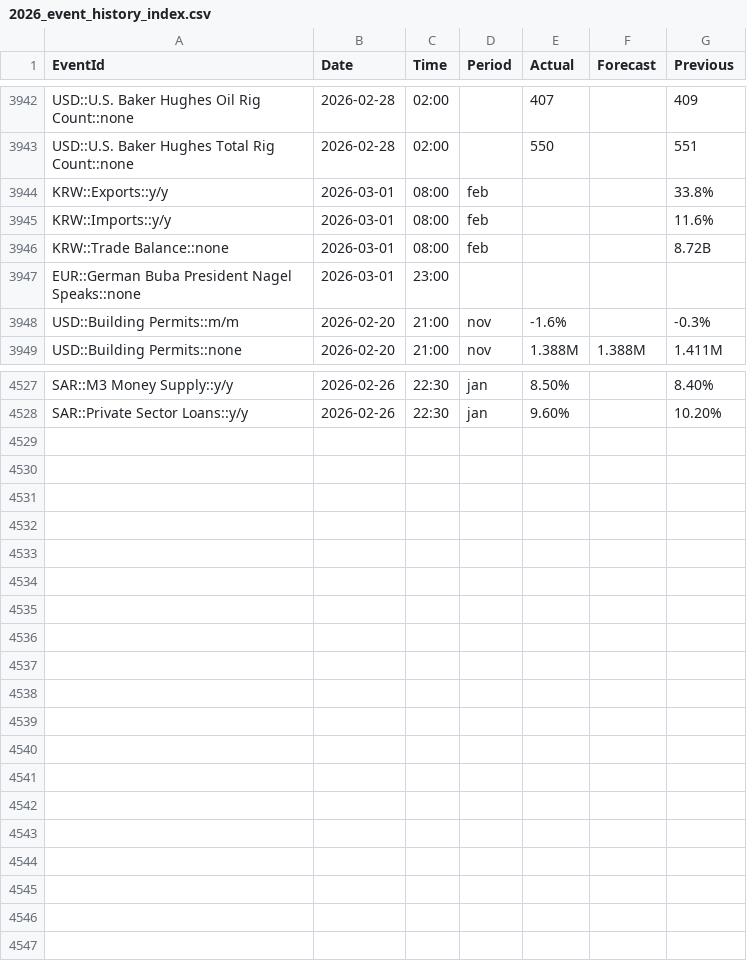
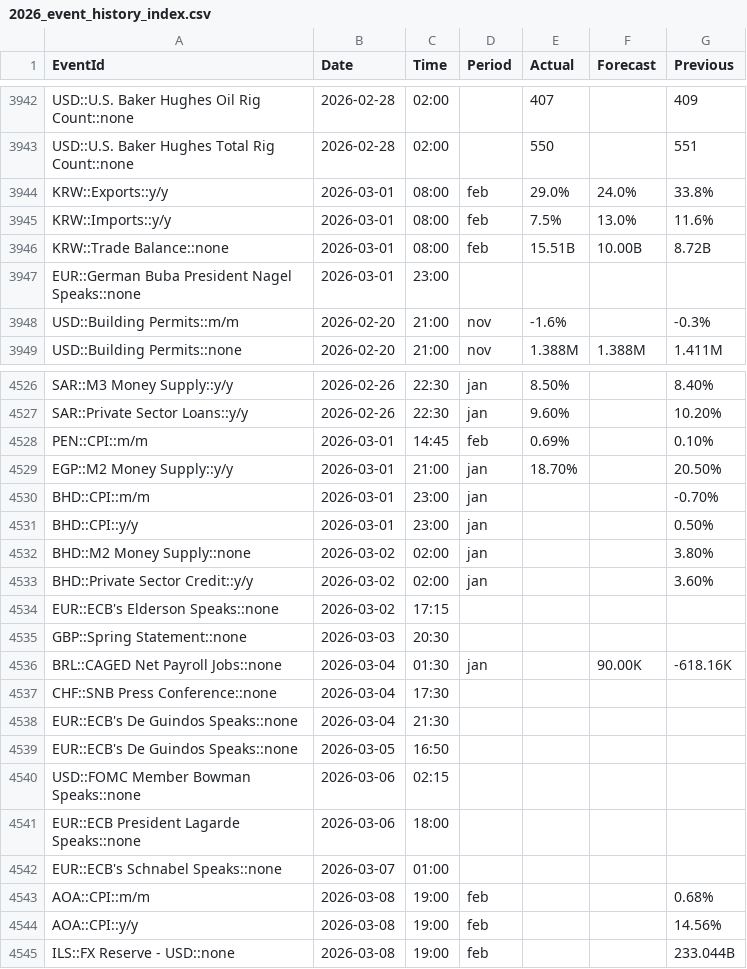
Before and after one commit to yiyousiow000814/XAUUSD-Calendar-Agent, a CSV file: data/event_history_index/2026_event_history_index.csv, drawn as a sheet; only a part is shown, gaps mark what is left out; the diff covers the shown part only.

```diff
--- a/data/event_history_index/2026_event_history_index.csv
+++ b/data/event_history_index/2026_event_history_index.csv
@@ -3943,5 +3943,5 @@ USD::U.S. Baker Hughes Oil Rig Count::none,2026-02-28,02:00,,407,,409
 USD::U.S. Baker Hughes Total Rig Count::none,2026-02-28,02:00,,550,,551
-KRW::Exports::y/y,2026-03-01,08:00,feb,,,33.8%
-KRW::Imports::y/y,2026-03-01,08:00,feb,,,11.6%
-KRW::Trade Balance::none,2026-03-01,08:00,feb,,,8.72B
+KRW::Exports::y/y,2026-03-01,08:00,feb,29.0%,24.0%,33.8%
+KRW::Imports::y/y,2026-03-01,08:00,feb,7.5%,13.0%,11.6%
+KRW::Trade Balance::none,2026-03-01,08:00,feb,15.51B,10.00B,8.72B
 EUR::German Buba President Nagel Speaks::none,2026-03-01,23:00,,,,
@@ -4528 +4527,19 @@ SAR::M3 Money Supply::y/y,2026-02-26,22:30,jan,8.50%,,8.40%
 SAR::Private Sector Loans::y/y,2026-02-26,22:30,jan,9.60%,,10.20%
+PEN::CPI::m/m,2026-03-01,14:45,feb,0.69%,,0.10%
+EGP::M2 Money Supply::y/y,2026-03-01,21:00,jan,18.70%,,20.50%
+BHD::CPI::m/m,2026-03-01,23:00,jan,,,-0.70%
+BHD::CPI::y/y,2026-03-01,23:00,jan,,,0.50%
+BHD::M2 Money Supply::none,2026-03-02,02:00,jan,,,3.80%
+BHD::Private Sector Credit::y/y,2026-03-02,02:00,jan,,,3.60%
+EUR::ECB's Elderson Speaks::none,2026-03-02,17:15,,,,
+GBP::Spring Statement::none,2026-03-03,20:30,,,,
+BRL::CAGED Net Payroll Jobs::none,2026-03-04,01:30,jan,,90.00K,-618.16K
+CHF::SNB Press Conference::none,2026-03-04,17:30,,,,
+EUR::ECB's De Guindos Speaks::none,2026-03-04,21:30,,,,
+EUR::ECB's De Guindos Speaks::none,2026-03-05,16:50,,,,
+USD::FOMC Member Bowman Speaks::none,2026-03-06,02:15,,,,
+EUR::ECB President Lagarde Speaks::none,2026-03-06,18:00,,,,
+EUR::ECB's Schnabel Speaks::none,2026-03-07,01:00,,,,
+AOA::CPI::m/m,2026-03-08,19:00,feb,,,0.68%
+AOA::CPI::y/y,2026-03-08,19:00,feb,,,14.56%
+ILS::FX Reserve - USD::none,2026-03-08,19:00,feb,,,233.044B
```
Also changed, not shown: 1 removed row and 87 edited cells elsewhere in this file, data/event_history_index/2026_event_history_clean.csv, data/event_history_index/2026_event_history_issues.csv, 7 other files.
